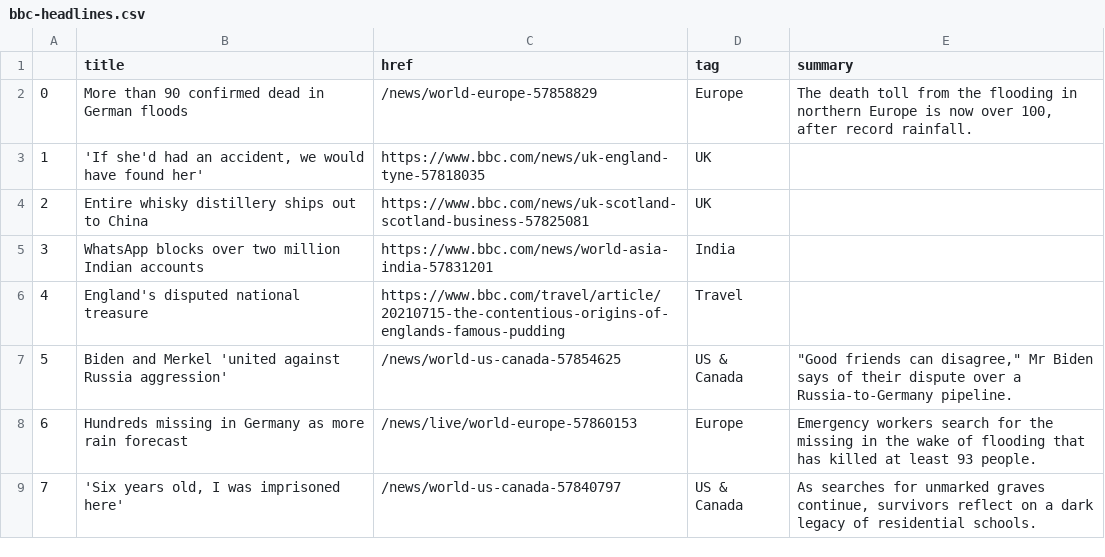
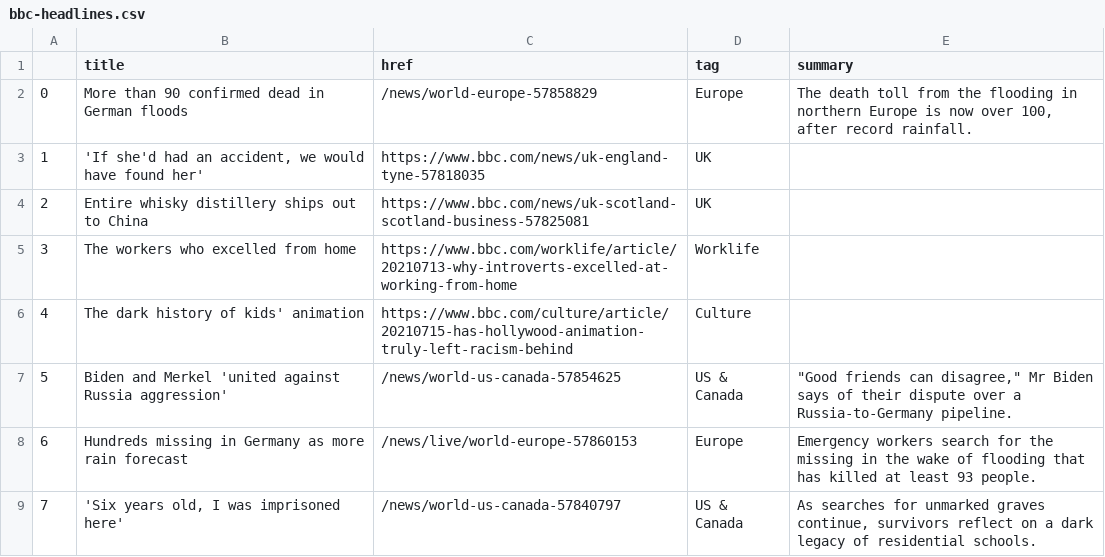
Before and after one commit to swatiyengar/automatic-scraper, a CSV file: bbc-headlines.csv, drawn as a sheet; only a part is shown; the diff covers the shown part only.

```diff
--- a/bbc-headlines.csv
+++ b/bbc-headlines.csv
@@ -4,4 +4,4 @@
 2,Entire whisky distillery ships out to China,https://www.bbc.com/news/uk-scotland-scotland-business-57825081,UK,
-3,WhatsApp blocks over two million Indian accounts,https://www.bbc.com/news/world-asia-india-57831201,India,
-4,England's disputed national treasure,https://www.bbc.com/travel/article/20210715-the-contentious-origins-of-englands-famous-pudding,Travel,
+3,The workers who excelled from home,https://www.bbc.com/worklife/article/20210713-why-introverts-excelled-at-working-from-home,Worklife,
+4,The dark history of kids' animation,https://www.bbc.com/culture/article/20210715-has-hollywood-animation-truly-left-racism-behind,Culture,
 5,Biden and Merkel 'united against Russia aggression',/news/world-us-canada-57854625,US & Canada,"""Good friends can disagree,"" Mr Biden says of their dispute over a Russia-to-Germany pipeline."
```
Also changed, not shown: 20 edited cells elsewhere in this file.
